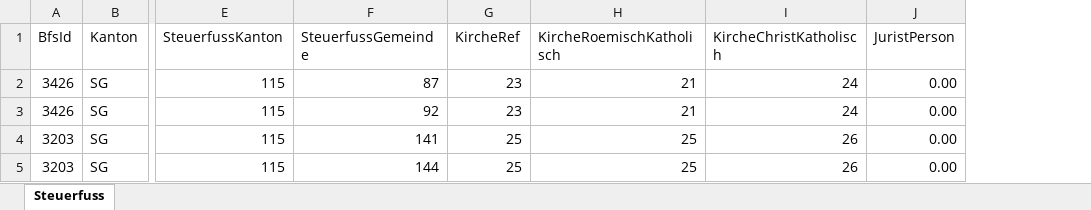
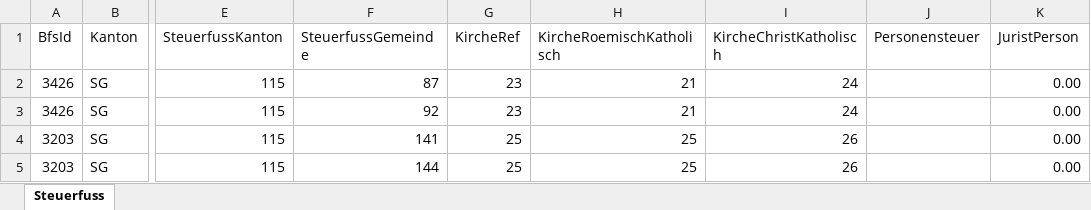
Before and after one commit to dniggeler/PensionTools, an Excel workbook: data/SG/SteuerfussSG.xlsx, sheet Steuerfuss, drawn as a sheet; only a part is shown, gaps mark what is left out; values as stored, in another font and other column widths than the file's, no borders; the diff names each change by its address in the sheet, - before the commit and + after, or states it on an @@ line.

```diff
--- a/data/SG/SteuerfussSG.xlsx (sheet Steuerfuss)
+++ b/data/SG/SteuerfussSG.xlsx (sheet Steuerfuss)
+column J (Personensteuer), empty
```
Also changed, not shown: data/SO/Steuerfuesse_NP_2000-2019.xlsx, data/SO/SteuerfussSO.xlsx, 33 other files.
